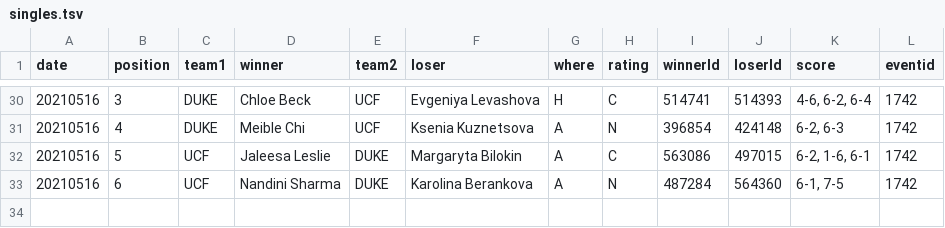
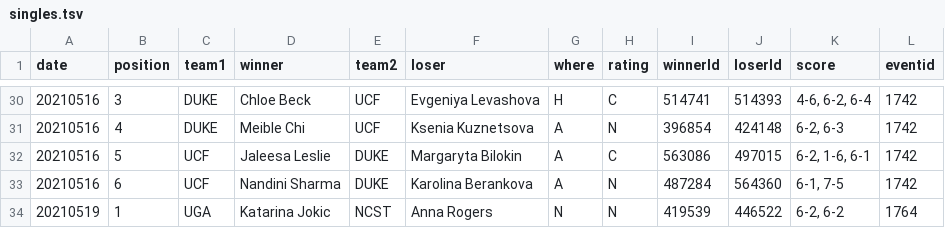
Before and after one commit to slam10s/may-madness, a TSV file: data/2020-21/ncaaw/singles.tsv, drawn as a sheet; only a part is shown, gaps mark what is left out; the diff names each change by its address in the sheet, - before the commit and + after, or states it on an @@ line.

```diff
--- a/data/2020-21/ncaaw/singles.tsv
+++ b/data/2020-21/ncaaw/singles.tsv
+row 34: 20210519 | 1 | UGA | Katarina Jokic | NCST | Anna Rogers | N | N | 419539 | 446522 | 6-2, 6-2 | 1764
```
Also changed, not shown: data/2020-21/ncaaw/schedule.tsv.
